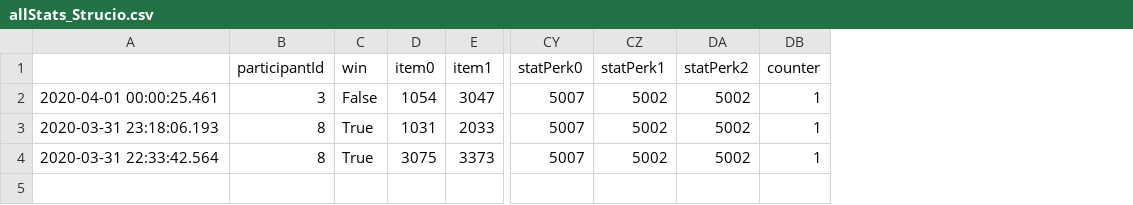
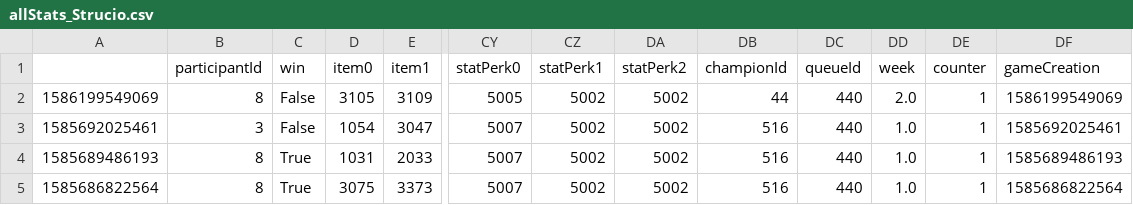
Before and after one commit to Darkonia/TeamStats-LoL, a CSV file: data/raw/allStats_Strucio.csv, drawn as a sheet; only a part is shown, gaps mark what is left out; removed rows and columns are numbered as before the commit, all else as after; rows hold the shown columns only; the diff names each change by its address in the sheet, - before the commit and + after, or states it on an @@ line.

```diff
--- a/data/raw/allStats_Strucio.csv
+++ b/data/raw/allStats_Strucio.csv
-column A, rows 2-4: 2020-04-01 00:00:25.461 | 2020-03-31 23:18:06.193 | 2020-03-31 22:33:42.564
+column A, rows 3-5: 1585692025461 | 1585689486193 | 1585686822564
+column DB (championId), rows 3-5: all 516
+column DC (queueId), rows 3-5: all 440
+column DD (week), rows 3-5: all 1.0
+column DF (gameCreation), rows 3-5: 1585692025461 | 1585689486193 | 1585686822564
+row 2: 1586199549069 | 8 | False | 3105 | 3109 | 5005 | 5002 | 5002 | 44 | 440 | 2.0 | 1 | 1586199549069
```
Also changed, not shown: data/raw/timelines_Strucio.csv, output/players/quickReview_Strucio.csv, 22 other files.
